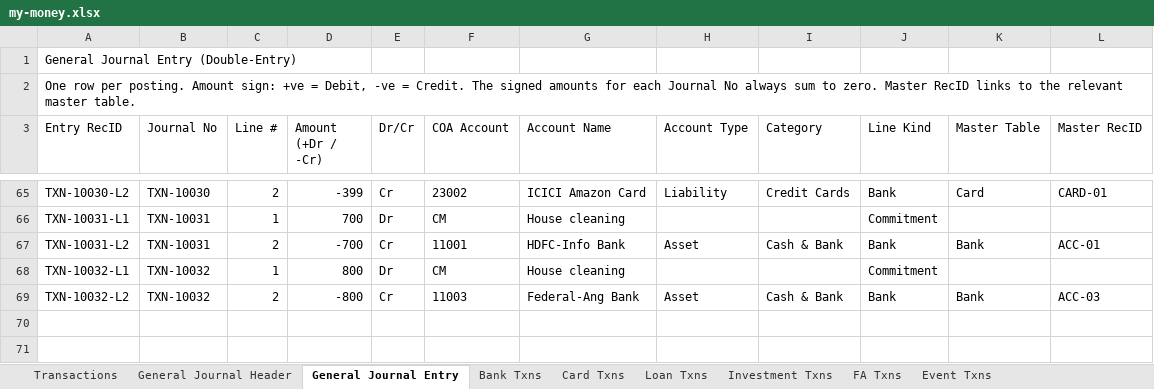
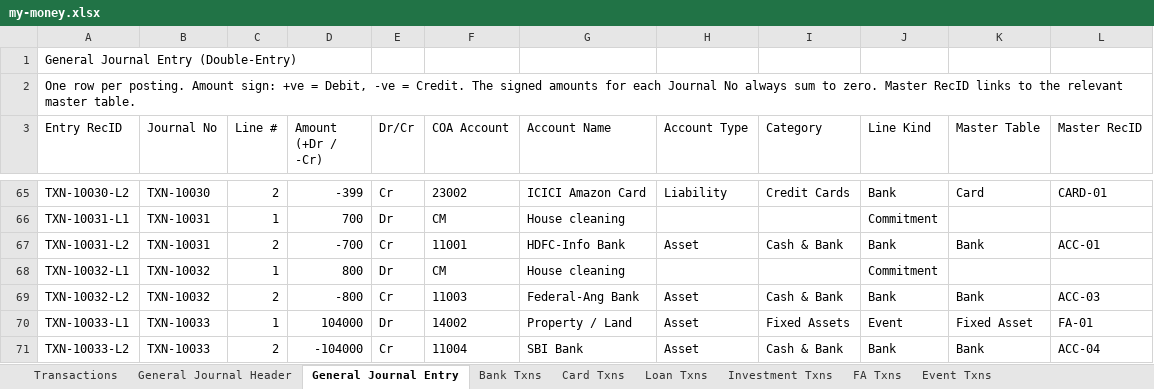
Before and after one commit to SanjoPoly/MyLedger, an Excel workbook: my-money.xlsx, sheet General Journal Entry, drawn as a sheet; only a part is shown, gaps mark what is left out; values as stored, in another font and other column widths than the file's, no borders; the diff names each change by its address in the sheet, - before the commit and + after, or states it on an @@ line.

```diff
--- a/my-money.xlsx (sheet General Journal Entry)
+++ b/my-money.xlsx (sheet General Journal Entry)
+row 70: TXN-10033-L1 | TXN-10033 | 1 | 104000 | Dr | 14002 | Property / Land | Asset | Fixed Assets | Event | Fixed Asset | FA-01
+row 71: TXN-10033-L2 | TXN-10033 | 2 | -104000 | Cr | 11004 | SBI Bank | Asset | Cash & Bank | Bank | Bank | ACC-04
```
Also changed, not shown: sheet General Journal Header, sheet Transactions, sheet FA Txns, sheet Bank Txns, sheet Event Txns, sheet Events, 1 more sheet.
